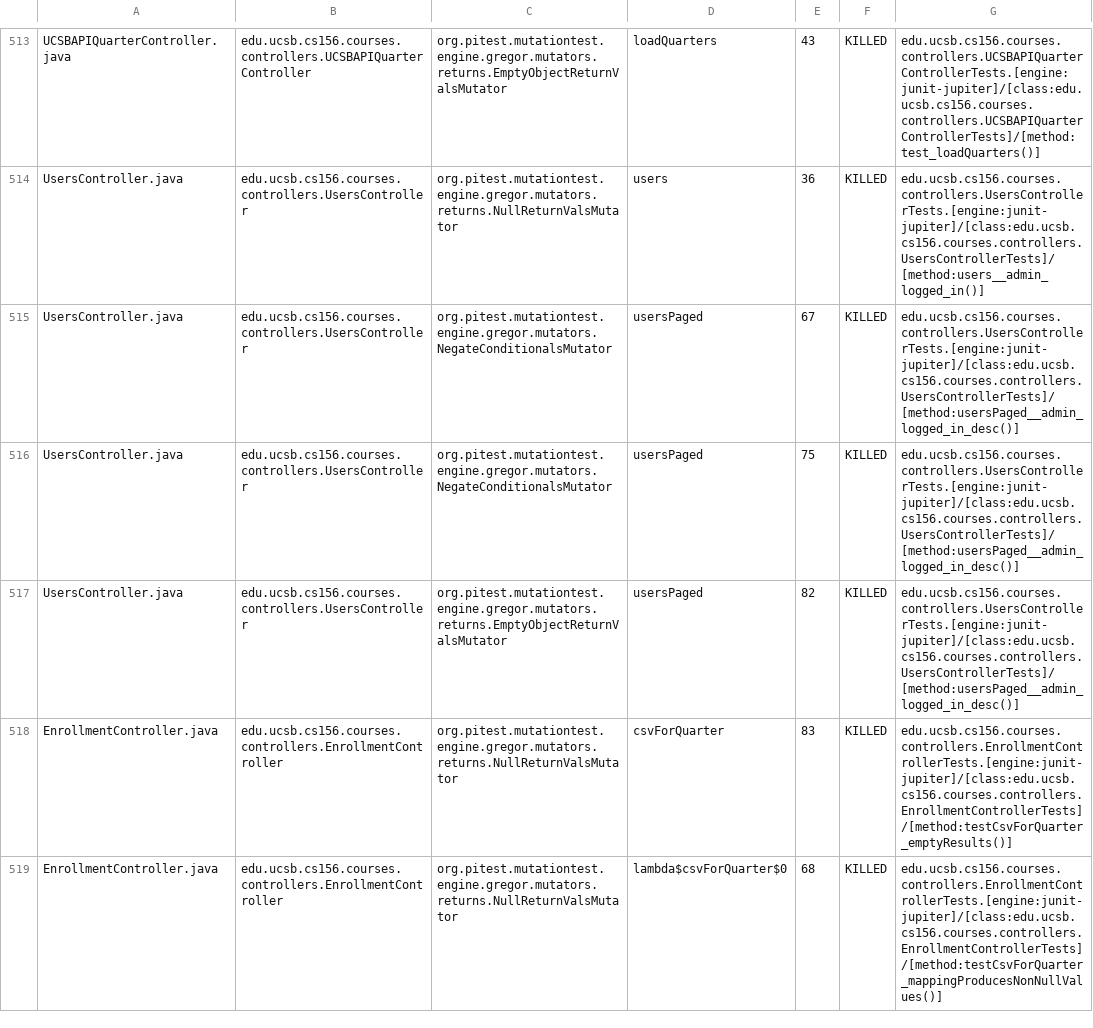
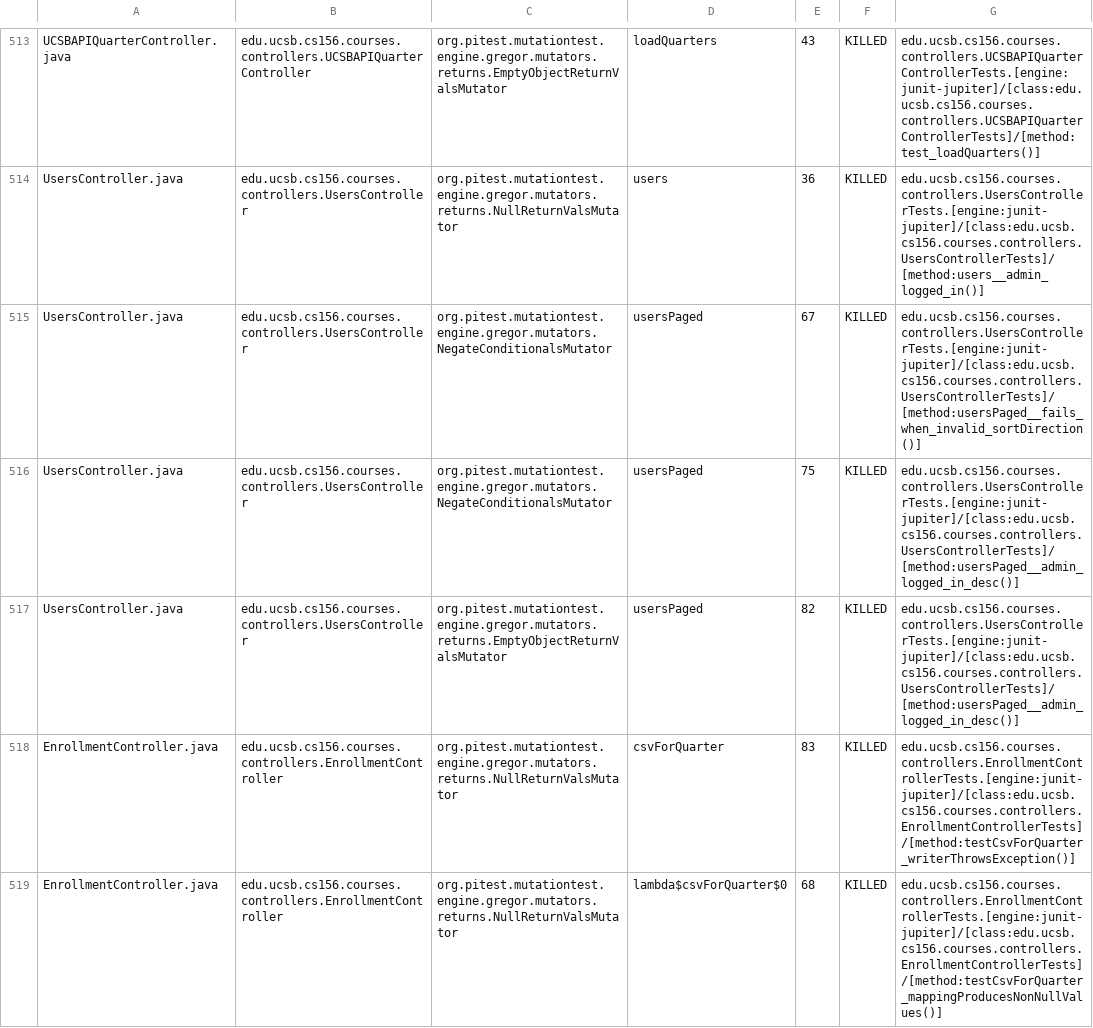
Before and after one commit to ucsb-cs156-s26/proj-courses-s26-01, a CSV file: prs/25/pitest/mutations.csv, drawn as a sheet; only a part is shown, gaps mark what is left out; the diff covers the shown part only.

Commit message:
Deploying to gh-pages from @ ucsb-cs156-s26/proj-courses-s26-01@82e5e2e7b06d505b7e97b25887d349933faf3b57 🚀

```diff
--- a/prs/25/pitest/mutations.csv
+++ b/prs/25/pitest/mutations.csv
@@ -514,6 +514,6 @@ UCSBAPIQuarterController.java,edu.ucsb.cs156.courses.controllers.UCSBAPIQuarterC
 UsersController.java,edu.ucsb.cs156.courses.controllers.UsersController,org.pitest.mutationtest.engine.gregor.mutators.returns.NullReturnValsMutator,users,36,KILLED,edu.ucsb.cs156.courses.controllers.UsersControllerTests.[engine:junit-jupiter]/[class:edu.ucsb.cs156.courses.controllers.UsersControllerTests]/[method:users__admin_logged_in()]
-UsersController.java,edu.ucsb.cs156.courses.controllers.UsersController,org.pitest.mutationtest.engine.gregor.mutators.NegateConditionalsMutator,usersPaged,67,KILLED,edu.ucsb.cs156.courses.controllers.UsersControllerTests.[engine:junit-jupiter]/[class:edu.ucsb.cs156.courses.controllers.UsersControllerTests]/[method:usersPaged__admin_logged_in_desc()]
+UsersController.java,edu.ucsb.cs156.courses.controllers.UsersController,org.pitest.mutationtest.engine.gregor.mutators.NegateConditionalsMutator,usersPaged,67,KILLED,edu.ucsb.cs156.courses.controllers.UsersControllerTests.[engine:junit-jupiter]/[class:edu.ucsb.cs156.courses.controllers.UsersControllerTests]/[method:usersPaged__fails_when_invalid_sortDirection()]
 UsersController.java,edu.ucsb.cs156.courses.controllers.UsersController,org.pitest.mutationtest.engine.gregor.mutators.NegateConditionalsMutator,usersPaged,75,KILLED,edu.ucsb.cs156.courses.controllers.UsersControllerTests.[engine:junit-jupiter]/[class:edu.ucsb.cs156.courses.controllers.UsersControllerTests]/[method:usersPaged__admin_logged_in_desc()]
 UsersController.java,edu.ucsb.cs156.courses.controllers.UsersController,org.pitest.mutationtest.engine.gregor.mutators.returns.EmptyObjectReturnValsMutator,usersPaged,82,KILLED,edu.ucsb.cs156.courses.controllers.UsersControllerTests.[engine:junit-jupiter]/[class:edu.ucsb.cs156.courses.controllers.UsersControllerTests]/[method:usersPaged__admin_logged_in_desc()]
-EnrollmentController.java,edu.ucsb.cs156.courses.controllers.EnrollmentController,org.pitest.mutationtest.engine.gregor.mutators.returns.NullReturnValsMutator,csvForQuarter,83,KILLED,edu.ucsb.cs156.courses.controllers.EnrollmentControllerTests.[engine:junit-jupiter]/[class:edu.ucsb.cs156.courses.controllers.EnrollmentControllerTests]/[method:testCsvForQuarter_emptyResults()]
+EnrollmentController.java,edu.ucsb.cs156.courses.controllers.EnrollmentController,org.pitest.mutationtest.engine.gregor.mutators.returns.NullReturnValsMutator,csvForQuarter,83,KILLED,edu.ucsb.cs156.courses.controllers.EnrollmentControllerTests.[engine:junit-jupiter]/[class:edu.ucsb.cs156.courses.controllers.EnrollmentControllerTests]/[method:testCsvForQuarter_writerThrowsException()]
 EnrollmentController.java,edu.ucsb.cs156.courses.controllers.EnrollmentController,org.pitest.mutationtest.engine.gregor.mutators.returns.NullReturnValsMutator,lambda$csvForQuarter$0,68,KILLED,edu.ucsb.cs156.courses.controllers.EnrollmentControllerTests.[engine:junit-jupiter]/[class:edu.ucsb.cs156.courses.controllers.EnrollmentControllerTests]/[method:testCsvForQuarter_mappingProducesNonNullValues()]
```
Also changed, not shown: 1 added row, 1 removed row and 47 edited cells elsewhere in this file, 52 other files.
